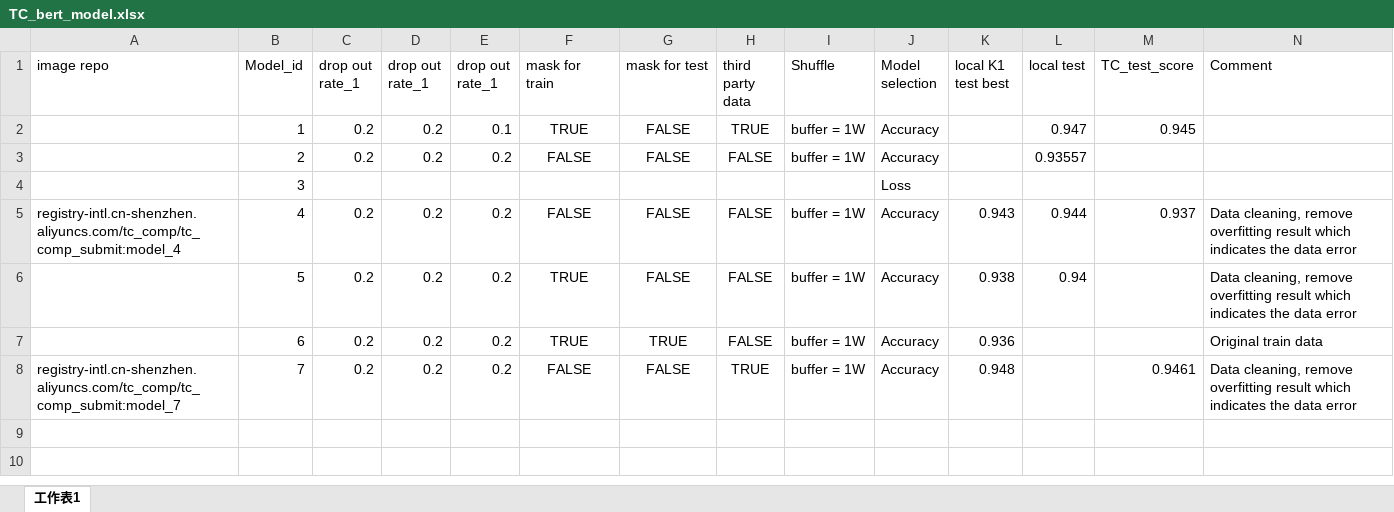
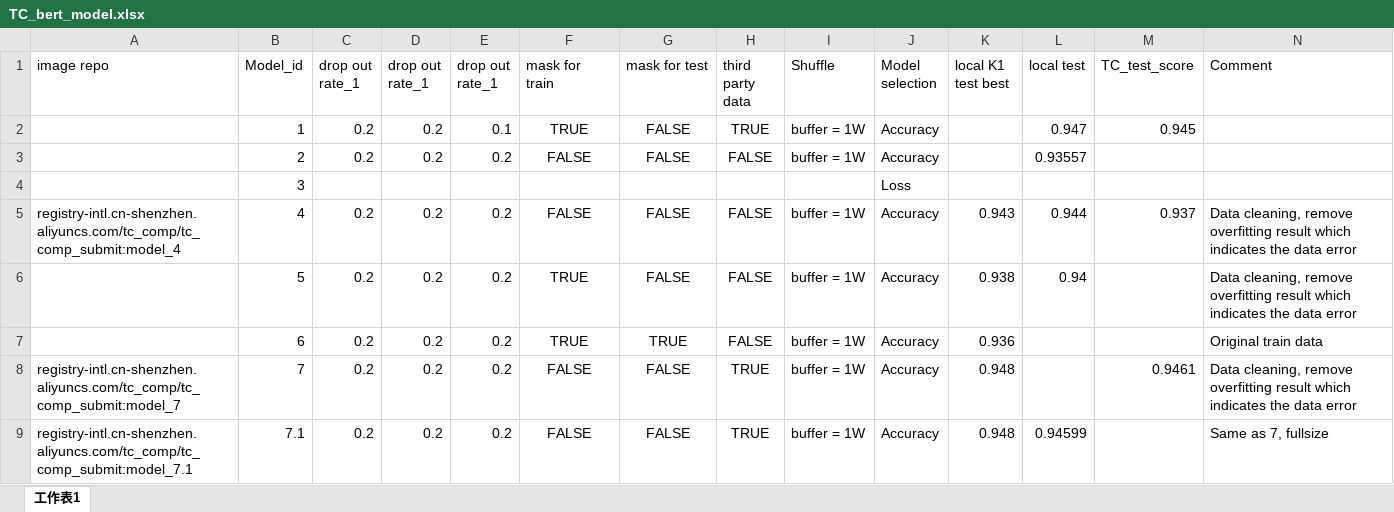
Before and after one commit to Edward-Aidi/TC_submission_docker, an Excel workbook: TC_bert_model.xlsx, sheet 工作表1, drawn as a sheet; only a part is shown; values as stored, in another font and other column widths than the file's, no borders; rows hold the shown columns only; the diff names each change by its address in the sheet, - before the commit and + after, or states it on an @@ line.

```diff
--- a/TC_bert_model.xlsx (sheet 工作表1)
+++ b/TC_bert_model.xlsx (sheet 工作表1)
+row 9: registry-intl.cn-shenzhen.aliyuncs.com/tc_comp/tc_comp_submit:model_7.1 | 7.1 | 0.2 | 0.2 | 0.2 | FALSE | FALSE | TRUE | buffer = 1W | Accuracy | 0.948 | 0.94599 |  | Same as 7, fullsize
```
Also changed, not shown: 1 other file.
